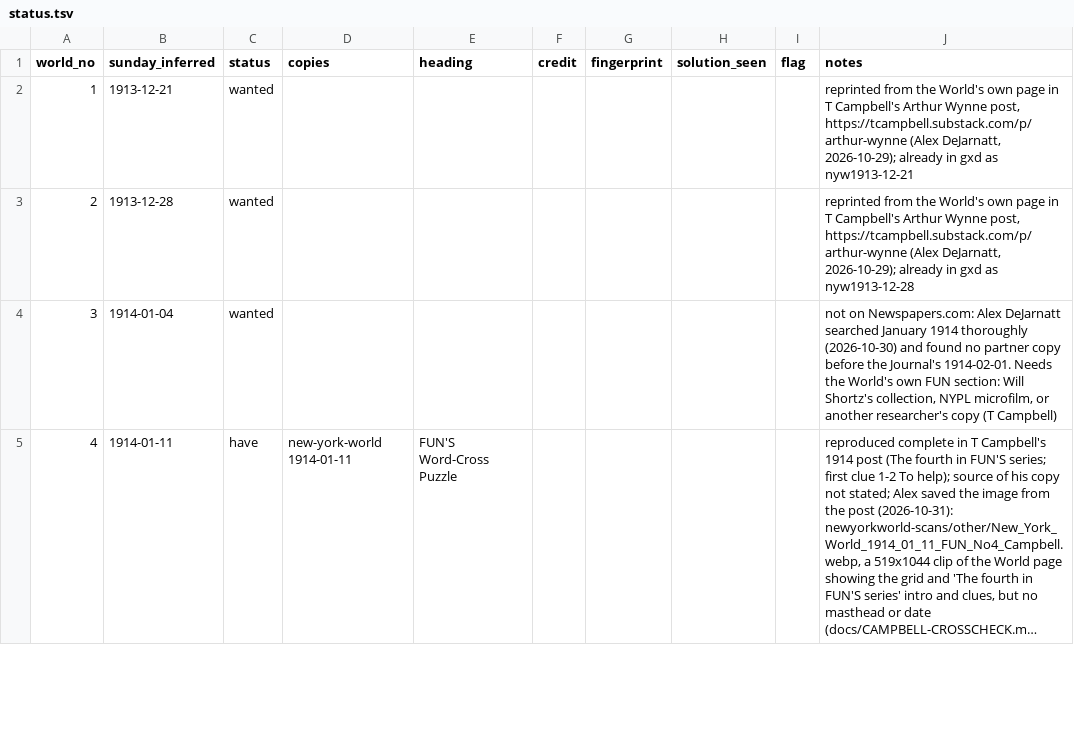
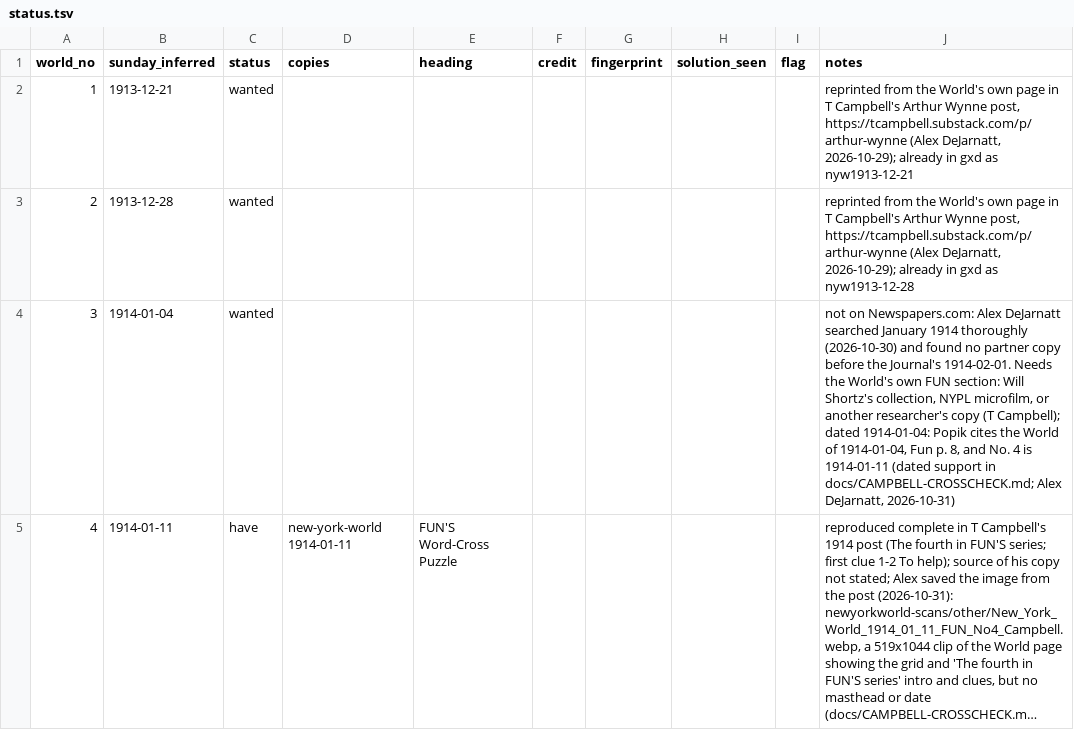
Before and after one commit to EveryPuzzleProject/newyorkworld, a TSV file: status.tsv, drawn as a sheet; only a part is shown; long unchanged cells end in …; the diff covers the shown part only; the diff names each change by its address in the sheet, - before the commit and + after, or states it on an @@ line.

Commit message:
Nos. 3, 5, 6: dates 01-04, 01-18, 01-25 supported by the weekly count (Popik, Journal 02-01/02-08/02-22)

```diff
--- a/status.tsv
+++ b/status.tsv
-J4 (notes): …copy (T Campbell)
+J4 (notes): …copy (T Campbell); dated 1914-01-04: Popik cites the World of 1914-01-04, Fun p. 8, and No. 4 is 1914-01-11 (dated support in docs/CAMPBELL-CROSSCHECK.md; Alex DeJarnatt, 2026-10-31)
```
Also changed, not shown: 2 edited cells elsewhere in this file.
